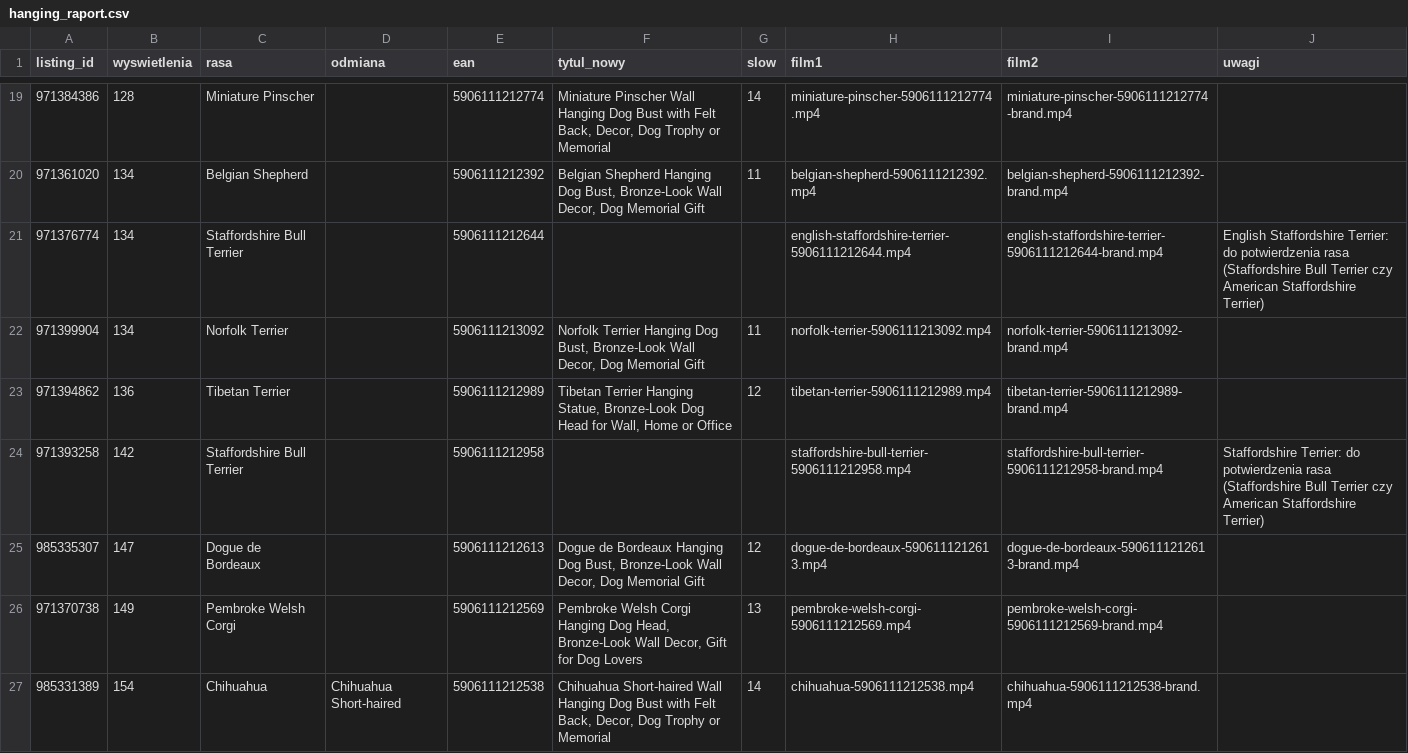
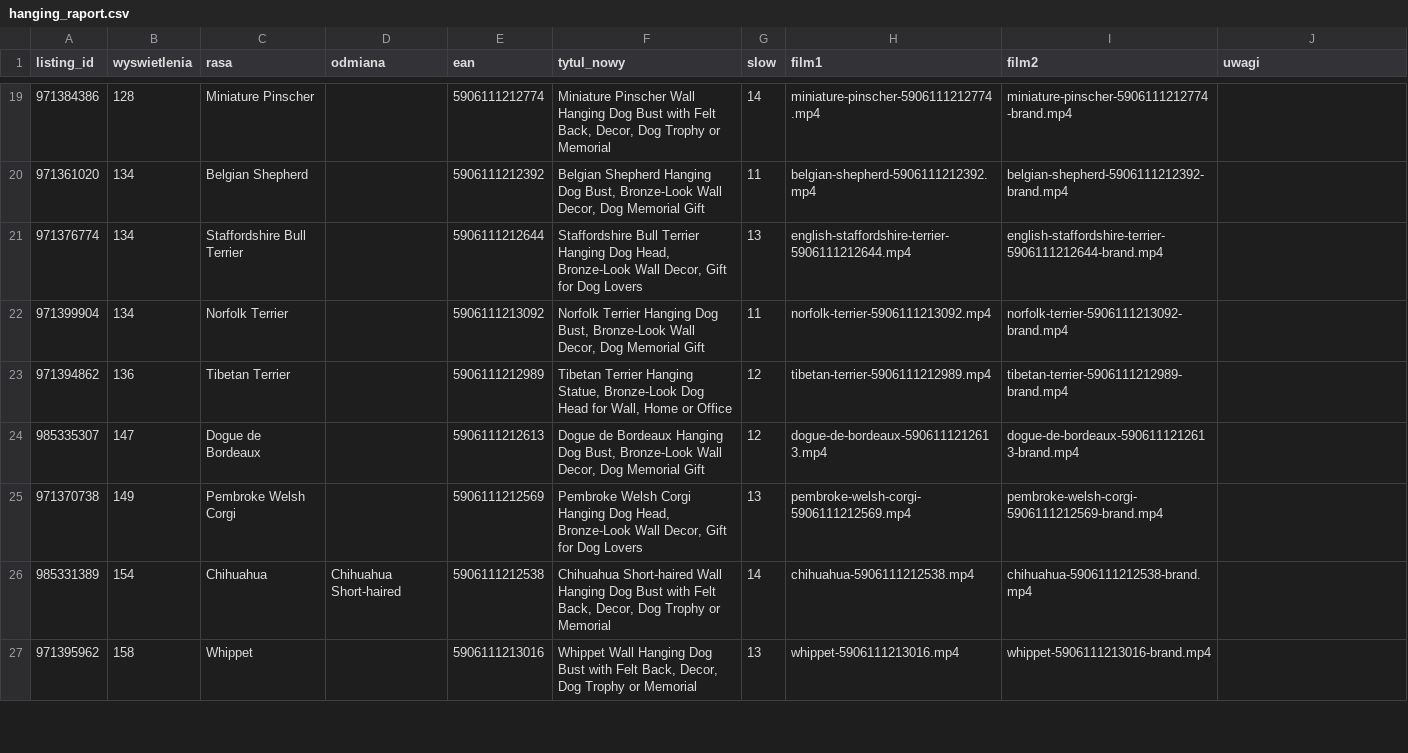
Before and after one commit to liszkak-design/ANITA-Art-Dog, a CSV file: plans/hanging_raport.csv, drawn as a sheet; only a part is shown, gaps mark what is left out; the shorter side is filled out with more unchanged rows.

```diff
--- a/plans/hanging_raport.csv
+++ b/plans/hanging_raport.csv
@@ -20,6 +20,5 @@ listing_id,wyswietlenia,rasa,odmiana,ean,tytul_nowy,slow,film1,film2,uwagi
 971361020,134,Belgian Shepherd,,5906111212392,"Belgian Shepherd Hanging Dog Bust, Bronze-Look Wall Decor, Dog Memorial Gift",11,belgian-shepherd-5906111212392.mp4,belgian-shepherd-5906111212392-brand.mp4,
-971376774,134,Staffordshire Bull Terrier,,5906111212644,,,english-staffordshire-terrier-5906111212644.mp4,english-staffordshire-terrier-5906111212644-brand.mp4,English Staffordshire Terrier: do potwierdzenia rasa (Staffordshire Bull Terrier czy American Staffordshire Terrier)
+971376774,134,Staffordshire Bull Terrier,,5906111212644,"Staffordshire Bull Terrier Hanging Dog Head, Bronze-Look Wall Decor, Gift for Dog Lovers",13,english-staffordshire-terrier-5906111212644.mp4,english-staffordshire-terrier-5906111212644-brand.mp4,
 971399904,134,Norfolk Terrier,,5906111213092,"Norfolk Terrier Hanging Dog Bust, Bronze-Look Wall Decor, Dog Memorial Gift",11,norfolk-terrier-5906111213092.mp4,norfolk-terrier-5906111213092-brand.mp4,
 971394862,136,Tibetan Terrier,,5906111212989,"Tibetan Terrier Hanging Statue, Bronze-Look Dog Head for Wall, Home or Office",12,tibetan-terrier-5906111212989.mp4,tibetan-terrier-5906111212989-brand.mp4,
-971393258,142,Staffordshire Bull Terrier,,5906111212958,,,staffordshire-bull-terrier-5906111212958.mp4,staffordshire-bull-terrier-5906111212958-brand.mp4,Staffordshire Terrier: do potwierdzenia rasa (Staffordshire Bull Terrier czy American Staffordshire Terrier)
 985335307,147,Dogue de Bordeaux,,5906111212613,"Dogue de Bordeaux Hanging Dog Bust, Bronze-Look Wall Decor, Dog Memorial Gift",12,dogue-de-bordeaux-5906111212613.mp4,dogue-de-bordeaux-5906111212613-brand.mp4,
```
Also changed, not shown: plans/hanging_mapa.csv, 11 other files.
